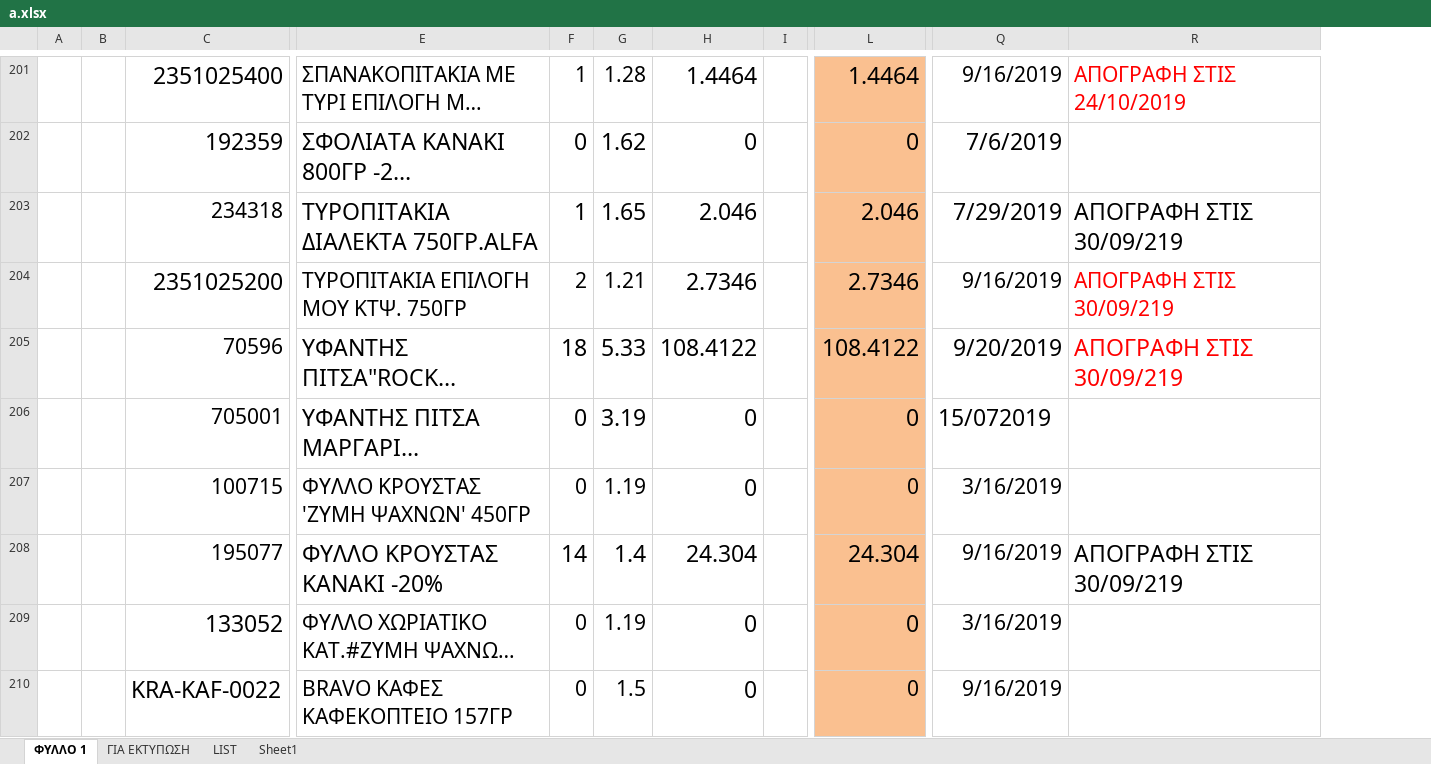
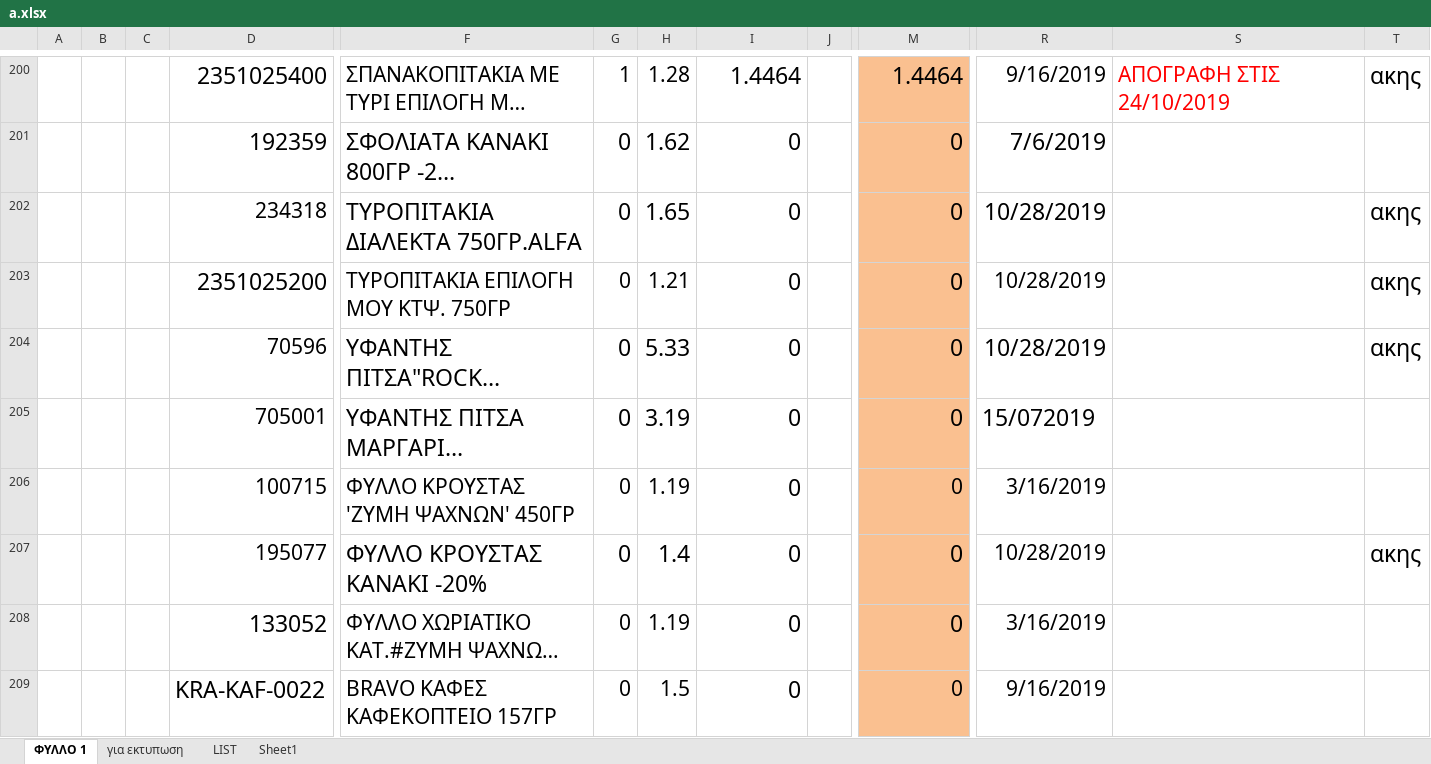
Before and after one commit to kavros/SynchExcel, an Excel workbook: excel/a.xlsx, sheet ΦΥΛΛΟ 1, drawn as a sheet; only a part is shown, gaps mark what is left out; long unchanged cells end in …; values as stored, in another font and other column widths than the file's, no borders; removed rows and columns are numbered as before the commit, all else as after; the diff covers the shown part only; the diff names each change by its address in the sheet, - before the commit and + after, or states it on an @@ line.

```diff
--- a/excel/a.xlsx (sheet ΦΥΛΛΟ 1)
+++ b/excel/a.xlsx (sheet ΦΥΛΛΟ 1)
-sheet tab: ΓΙΑ ΕΚΤΥΠΩΣΗ
+sheet tab: για εκτυπωση
-column B, empty
+column B, empty
+column C, empty
+column T, rows 200-207: ακης |  | ακης | ακης | ακης |  |  | ακης
-G202: 1
+G202: 0
-I202: 2.046
+I202: 0
-M202: 2.046
+M202: 0
-R202: 7/29/2019
+R202: 10/28/2019
-S202:S204: ΑΠΟΓΡΑΦΗ ΣΤΙΣ 30/09/219
+S202:S204: (empty)
-G203: 2
+G203: 0
-I203: 2.7346
+I203: 0
-M203: 2.7346
+M203: 0
-R203: 9/16/2019
+R203: 10/28/2019
-G204: 18
+G204: 0
-I204: 108.4122
+I204: 0
-M204: 108.4122
+M204: 0
-R204: 9/20/2019
+R204: 10/28/2019
-G207: 14
+G207: 0
-I207: 24.304
+I207: 0
-M207: 24.304
+M207: 0
-R207: 9/16/2019
+R207: 10/28/2019
-S207: ΑΠΟΓΡΑΦΗ ΣΤΙΣ 30/09/219
+S207: (empty)
```
Also changed, not shown: 14 added rows, 2 removed rows and 78 edited cells elsewhere in this sheet, formulas that keep their value, 2 other files.
